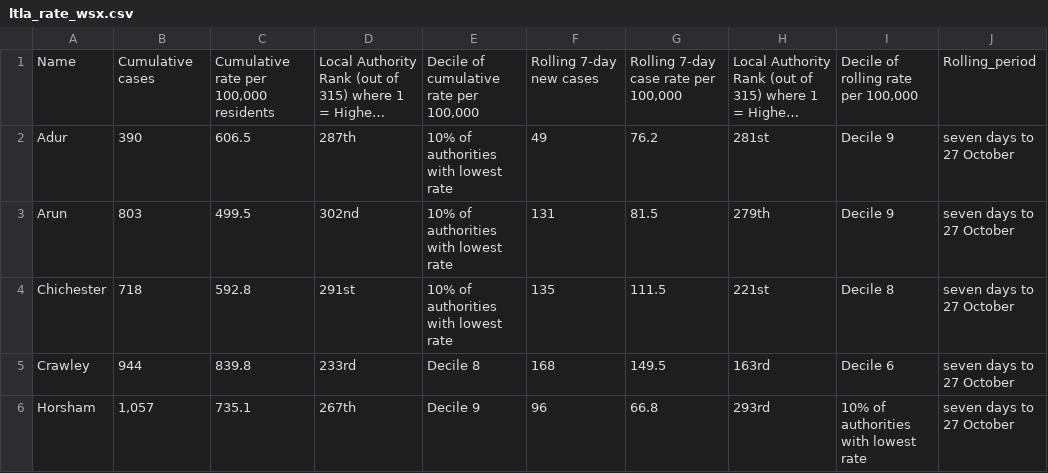
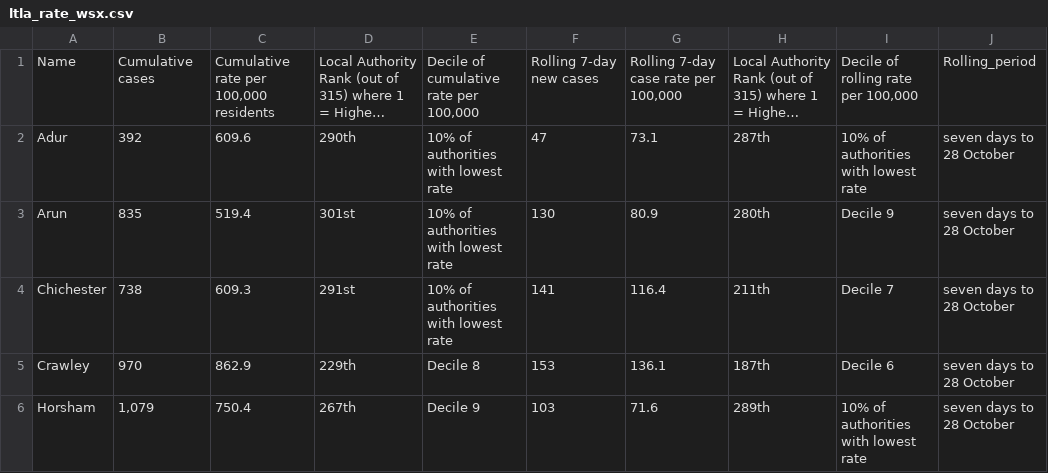
Before and after one commit to psychty/wsx_covid_datapack_public, a CSV file: Outputs/ltla_rate_wsx.csv, drawn as a sheet; only a part is shown; long unchanged cells end in …; ↵ is a line break in a cell; the diff covers the shown part only; the diff names each change by its address in the sheet, - before the commit and + after, or states it on an @@ line.

```diff
--- a/Outputs/ltla_rate_wsx.csv
+++ b/Outputs/ltla_rate_wsx.csv
-B2: 390
+B2: 392
-C2: 606.5
+C2: 609.6
-D2: 287th
+D2: 290th
-F2: 49
+F2: 47
-G2: 76.2
+G2: 73.1
-H2: 281st
+H2: 287th
-I2: Decile 9
+I2: 10% of authorities ↵ with lowest rate
-J2:J6: seven days to 27 October
+J2:J6: seven days to 28 October
-B3: 803
+B3: 835
-C3: 499.5
+C3: 519.4
-D3: 302nd
+D3: 301st
-F3: 131
+F3: 130
-G3: 81.5
+G3: 80.9
-H3: 279th
+H3: 280th
-B4: 718
+B4: 738
-C4: 592.8
+C4: 609.3
-F4: 135
+F4: 141
-G4: 111.5
+G4: 116.4
-H4: 221st
+H4: 211th
-I4: Decile 8
+I4: Decile 7
-B5: 944
+B5: 970
-C5: 839.8
+C5: 862.9
-D5: 233rd
+D5: 229th
-F5: 168
+F5: 153
-G5: 149.5
+G5: 136.1
-H5: 163rd
+H5: 187th
-B6: 1,057
+B6: 1,079
-C6: 735.1
+C6: 750.4
-F6: 96
+F6: 103
-G6: 66.8
+G6: 71.6
-H6: 293rd
+H6: 289th
```
Also changed, not shown: 20 edited cells elsewhere in this file, Outputs/utla_rate_wsx.csv, 48 other files.
